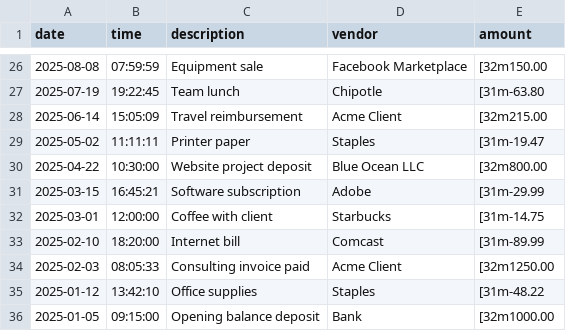
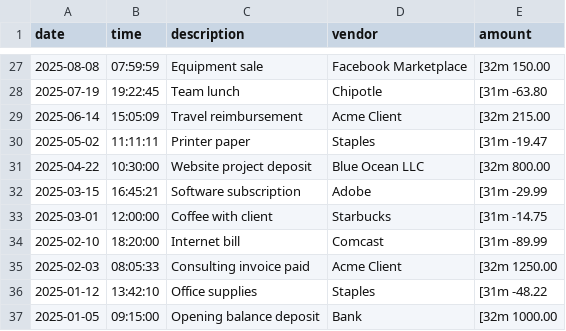
Before and after one commit to luicho1228/capstone-1, a CSV file: transactions.csv, drawn as a sheet; only a part is shown, gaps mark what is left out; addresses are those after the commit; the diff covers the shown part only; the diff names each change by its address in the sheet, - before the commit and + after, or states it on an @@ line.

```diff
--- a/transactions.csv
+++ b/transactions.csv
-E27 (amount): [32m150.00
+E27 (amount): [32m 150.00
-E28 (amount): [31m-63.80
+E28 (amount): [31m -63.80
-E29 (amount): [32m215.00
+E29 (amount): [32m 215.00
-E30 (amount): [31m-19.47
+E30 (amount): [31m -19.47
-E31 (amount): [32m800.00
+E31 (amount): [32m 800.00
-E32 (amount): [31m-29.99
+E32 (amount): [31m -29.99
-E33 (amount): [31m-14.75
+E33 (amount): [31m -14.75
-E34 (amount): [31m-89.99
+E34 (amount): [31m -89.99
-E35 (amount): [32m1250.00
+E35 (amount): [32m 1250.00
-E36 (amount): [31m-48.22
+E36 (amount): [31m -48.22
-E37 (amount): [32m1000.00
+E37 (amount): [32m 1000.00
```
Also changed, not shown: 2 added rows, 1 removed row and 29 edited cells elsewhere in this file, 4 other files.
